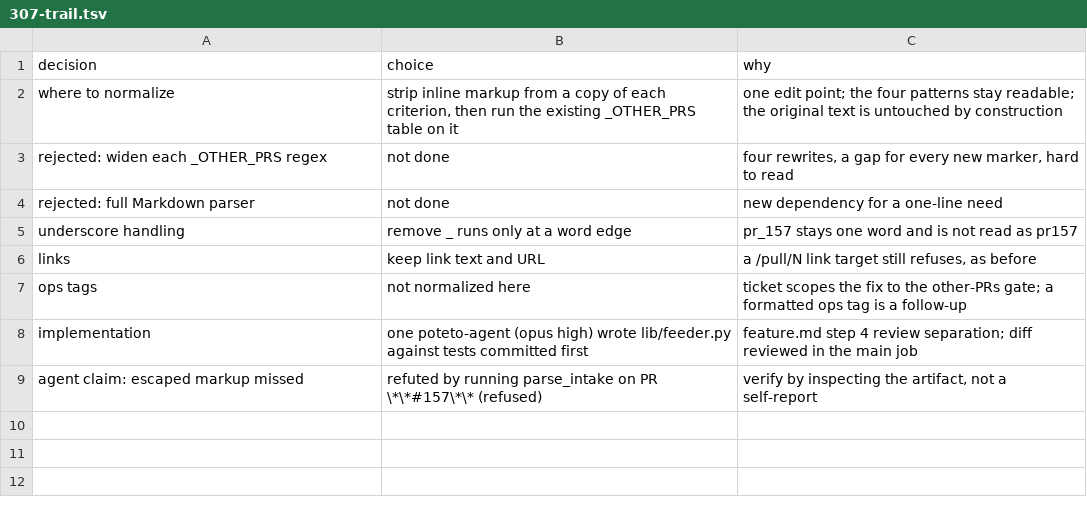
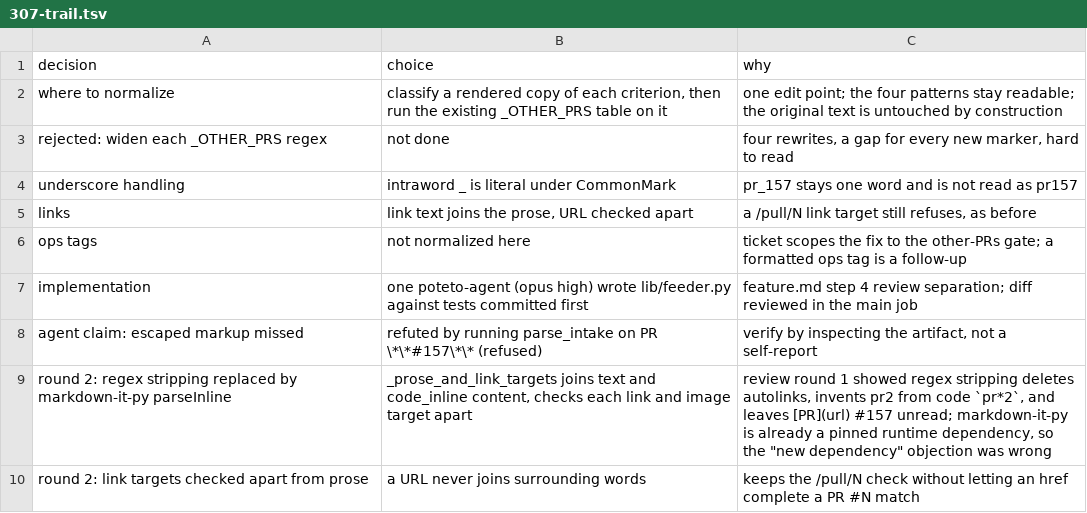
Before and after one commit to maxharris1/factory, a TSV file: docs/decisions/307-trail.tsv, drawn as a sheet.

```diff
--- a/docs/decisions/307-trail.tsv
+++ b/docs/decisions/307-trail.tsv
@@ -1,7 +1,6 @@
 decision	choice	why
-where to normalize	strip inline markup from a copy of each criterion, then run the existing _OTHER_PRS table on it	one edit point; the four patterns stay readable; the original text is untouched by construction
+where to normalize	classify a rendered copy of each criterion, then run the existing _OTHER_PRS table on it	one edit point; the four patterns stay readable; the original text is untouched by construction
 rejected: widen each _OTHER_PRS regex	not done	four rewrites, a gap for every new marker, hard to read
-rejected: full Markdown parser	not done	new dependency for a one-line need
-underscore handling	remove _ runs only at a word edge	pr_157 stays one word and is not read as pr157
-links	keep link text and URL	a /pull/N link target still refuses, as before
+underscore handling	intraword _ is literal under CommonMark	pr_157 stays one word and is not read as pr157
+links	link text joins the prose, URL checked apart	a /pull/N link target still refuses, as before
 ops tags	not normalized here	ticket scopes the fix to the other-PRs gate; a formatted ops tag is a follow-up
@@ -9 +8,3 @@ implementation	one poteto-agent (opus high) wrote lib/feeder.py against tests co
 agent claim: escaped markup missed	refuted by running parse_intake on PR \*\*#157\*\* (refused)	verify by inspecting the artifact, not a self-report
+round 2: regex stripping replaced by markdown-it-py parseInline	_prose_and_link_targets joins text and code_inline content, checks each link and image target apart	review round 1 showed regex stripping deletes autolinks, invents pr2 from code `pr*2`, and leaves [PR](url) #157 unread; markdown-it-py is already a pinned runtime dependency, so the "new dependency" objection was wrong
+round 2: link targets checked apart from prose	a URL never joins surrounding words	keeps the /pull/N check without letting an href complete a PR #N match
```
Also changed, not shown: 3 other files.
